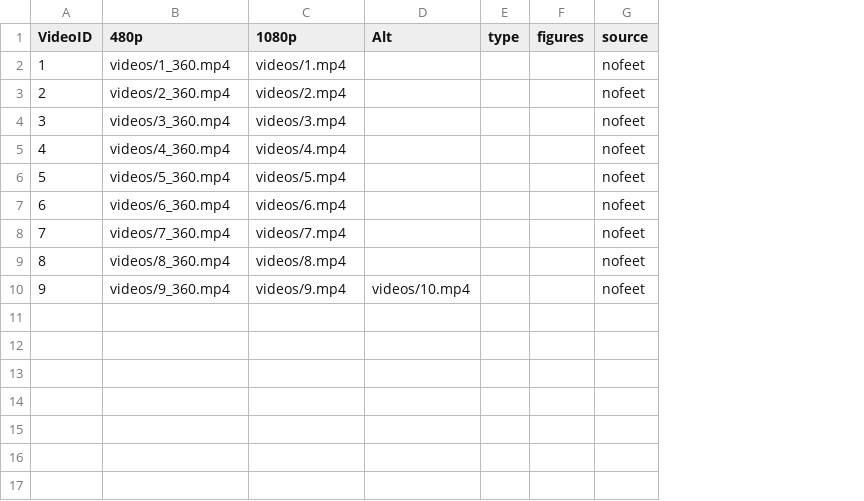
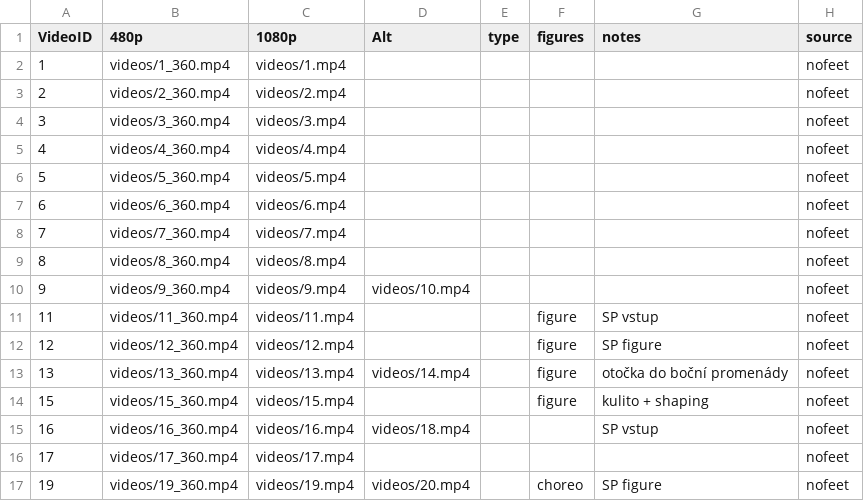
Before and after one commit to PetaJanata/Bachata, a CSV file: videos.csv, drawn as a sheet; the diff names each change by its address in the sheet, - before the commit and + after, or states it on an @@ line.

Commit message:
Add files via upload

```diff
--- a/videos.csv
+++ b/videos.csv
+column G (notes), empty
+row 11: 11 | videos/11_360.mp4 | videos/11.mp4 |  |  | figure | SP vstup | nofeet
+row 12: 12 | videos/12_360.mp4 | videos/12.mp4 |  |  | figure | SP figure | nofeet
+row 13: 13 | videos/13_360.mp4 | videos/13.mp4 | videos/14.mp4 |  | figure | otočka do boční promenády | nofeet
+row 14: 15 | videos/15_360.mp4 | videos/15.mp4 |  |  | figure | kulito + shaping | nofeet
+row 15: 16 | videos/16_360.mp4 | videos/16.mp4 | videos/18.mp4 |  |  | SP vstup | nofeet
+row 16: 17 | videos/17_360.mp4 | videos/17.mp4 |  |  |  |  | nofeet
+row 17: 19 | videos/19_360.mp4 | videos/19.mp4 | videos/20.mp4 |  | choreo | SP figure | nofeet
```
